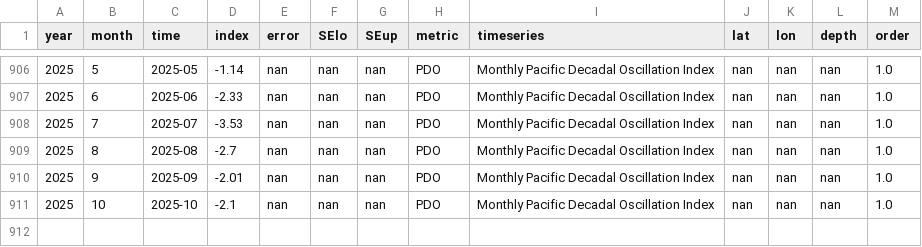
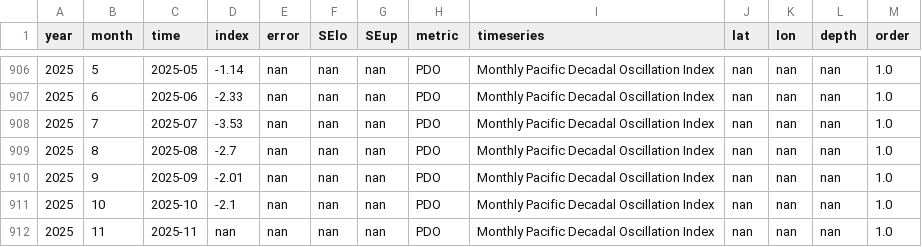
Before and after one commit to id-sch/oc_cciea.github.io, a CSV file: csv_for_erddap/oc_PDO_M.csv, drawn as a sheet; only a part is shown, gaps mark what is left out; the diff names each change by its address in the sheet, - before the commit and + after, or states it on an @@ line.

```diff
--- a/csv_for_erddap/oc_PDO_M.csv
+++ b/csv_for_erddap/oc_PDO_M.csv
+row 912: 2025 | 11 | 2025-11 | nan | nan | nan | nan | PDO | Monthly Pacific Decadal Oscillation Index | nan | nan | nan | 1.0
```
Also changed, not shown: 13 other files.
